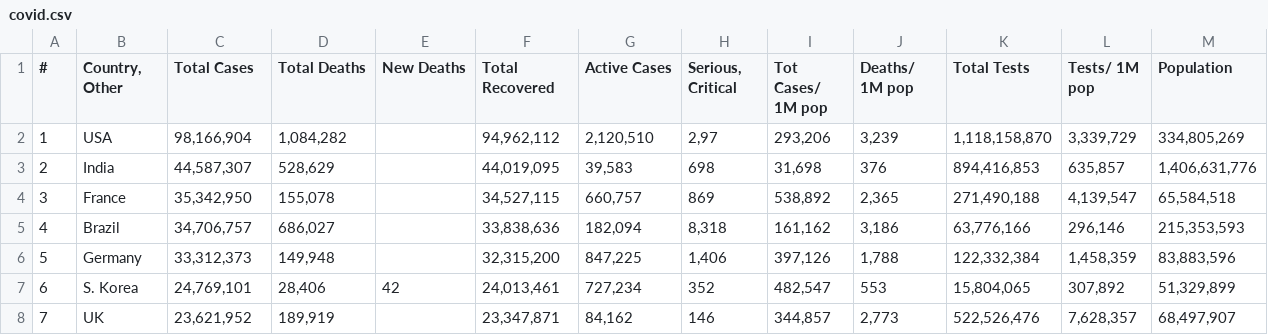
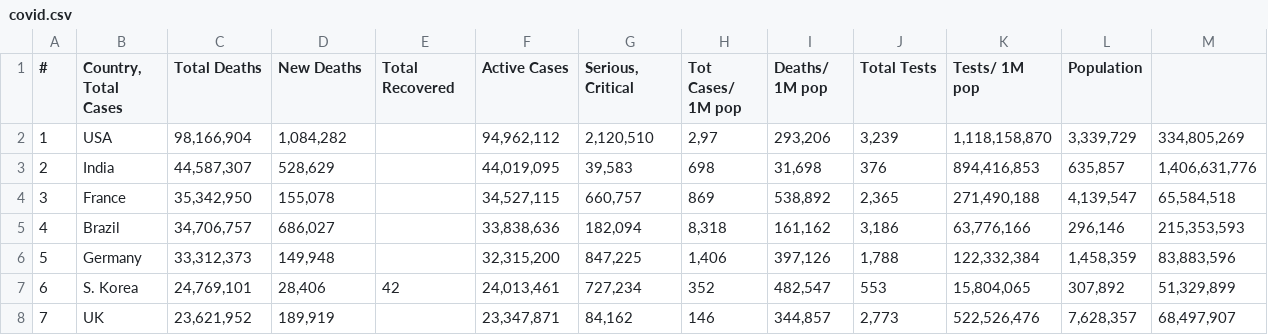
Before and after one commit to lennartsvanberg/datascience, a CSV file: covid.csv, drawn as a sheet; only a part is shown.

Commit message:
Update covid.csv

```diff
--- a/covid.csv
+++ b/covid.csv
@@ -1,2 +1,2 @@
-#	Country, Other	Total Cases	Total Deaths	New Deaths	Total Recovered	Active Cases	Serious, Critical	Tot Cases/ 1M pop	Deaths/ 1M pop	Total Tests	Tests/ 1M pop	Population
+#	Country, Total Cases	Total Deaths	New Deaths	Total Recovered	Active Cases	Serious, Critical	Tot Cases/ 1M pop	Deaths/ 1M pop	Total Tests	Tests/ 1M pop	Population
 1	USA	98,166,904	1,084,282		94,962,112	2,120,510	2,97	293,206	3,239	1,118,158,870	3,339,729	334,805,269
```
